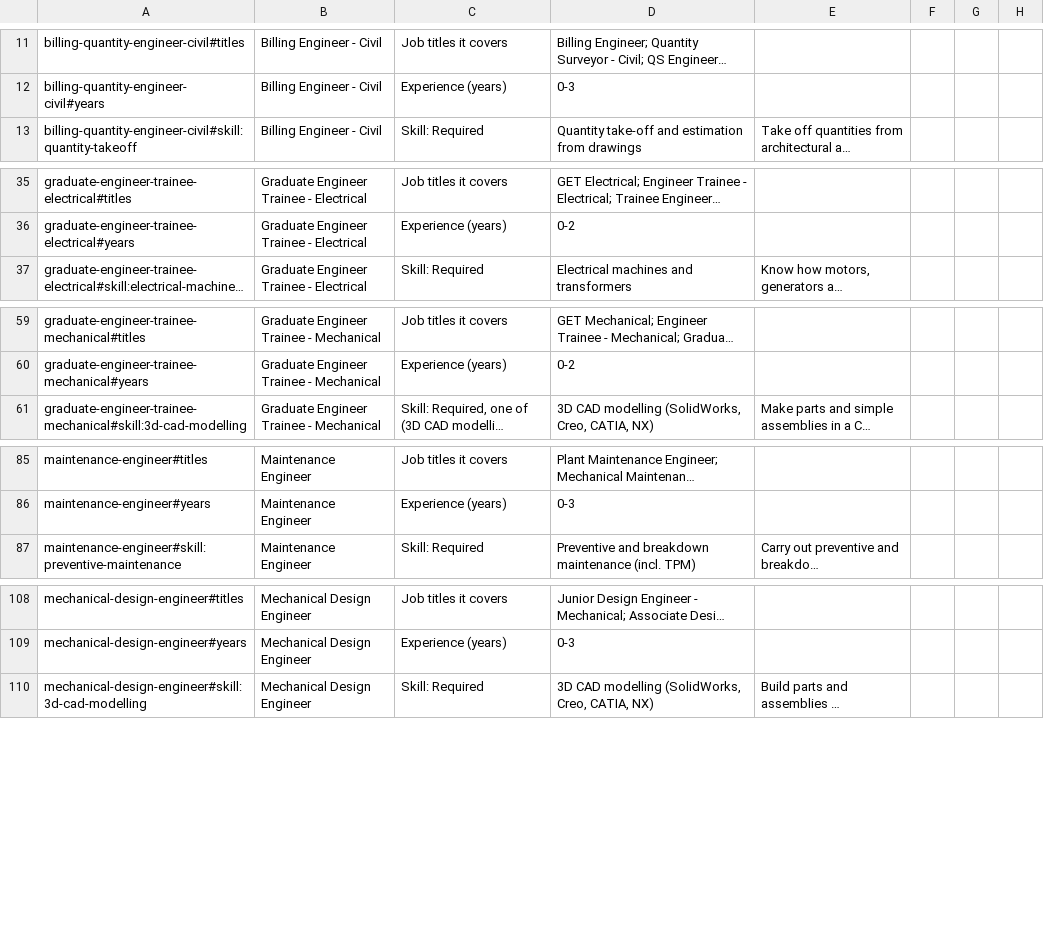
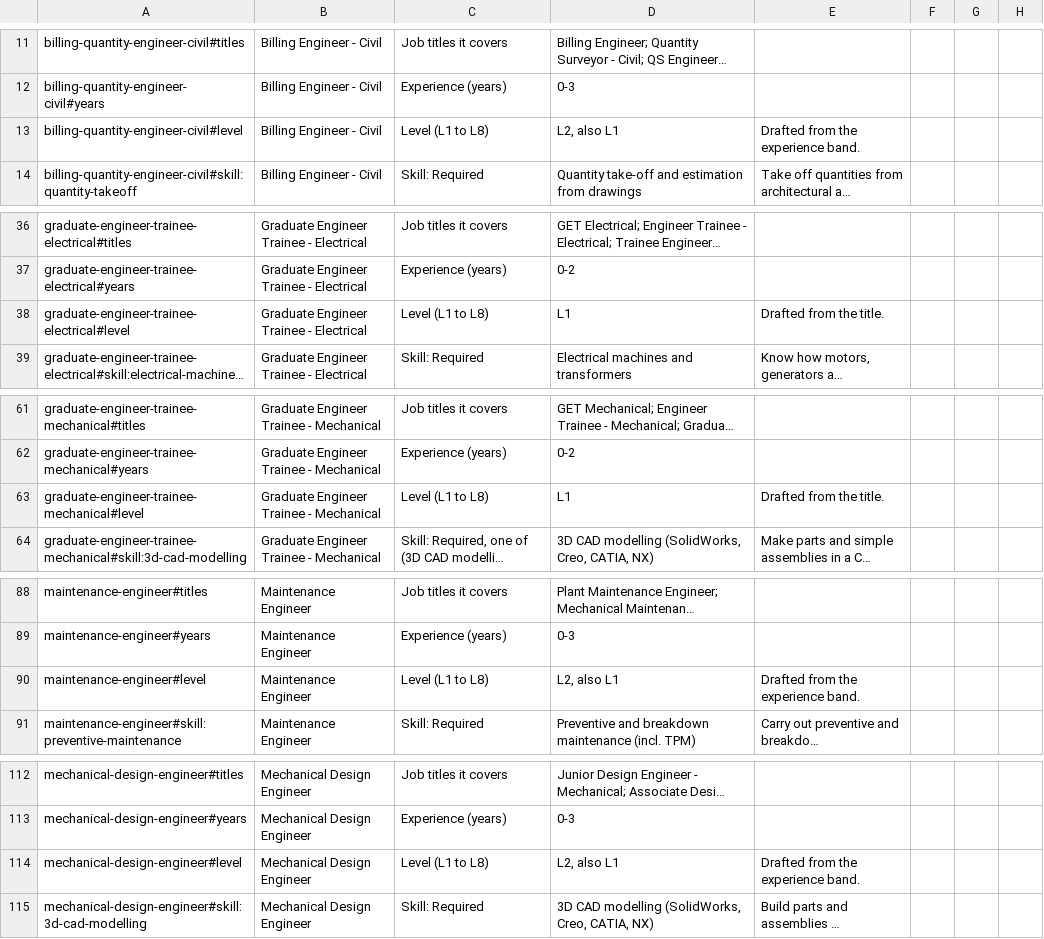
Before and after one commit to eagleboy007/careermetro, a CSV file: docs/review/pack/roles-core-engineering.csv, drawn as a sheet; only a part is shown, gaps mark what is left out; long unchanged cells end in …; the diff covers the shown part only; the diff names each change by its address in the sheet, - before the commit and + after, or states it on an @@ line.

```diff
--- a/docs/review/pack/roles-core-engineering.csv
+++ b/docs/review/pack/roles-core-engineering.csv
+row 13: billing-quantity-engineer-civil#level | Billing Engineer - Civil | Level (L1 to L8) | L2, also L1 | Drafted from the experience band.
+row 38: graduate-engineer-trainee-electrical#level | Graduate Engineer Trainee - Electrical | Level (L1 to L8) | L1 | Drafted from the title.
+row 63: graduate-engineer-trainee-mechanical#level | Graduate Engineer Trainee - Mechanical | Level (L1 to L8) | L1 | Drafted from the title.
+row 90: maintenance-engineer#level | Maintenance Engineer | Level (L1 to L8) | L2, also L1 | Drafted from the experience band.
+row 114: mechanical-design-engineer#level | Mechanical Design Engineer | Level (L1 to L8) | L2, also L1 | Drafted from the experience band.
```
Also changed, not shown: 2 added rows elsewhere in this file, docs/review/pack/roles-enterprise-apps.csv, docs/review/pack/roles-healthcare-admin.csv, 53 other files.
